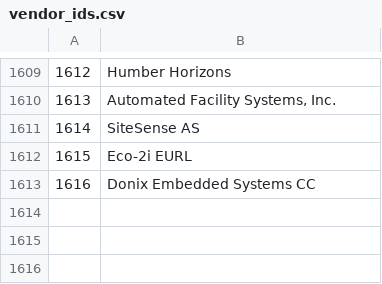
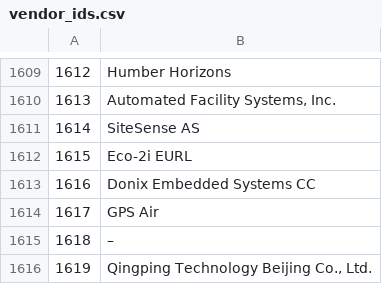
Before and after one commit to bacnet-ex/bacstack, a CSV file: priv/vendor_ids.csv, drawn as a sheet; only a part is shown, gaps mark what is left out.

Commit message:
Sync to GitHub

```diff
--- a/priv/vendor_ids.csv
+++ b/priv/vendor_ids.csv
@@ -1613 +1613,4 @@
 1616;Donix Embedded Systems CC
+1617;GPS Air
+1618;–
+1619;Qingping Technology Beijing Co., Ltd.
```
